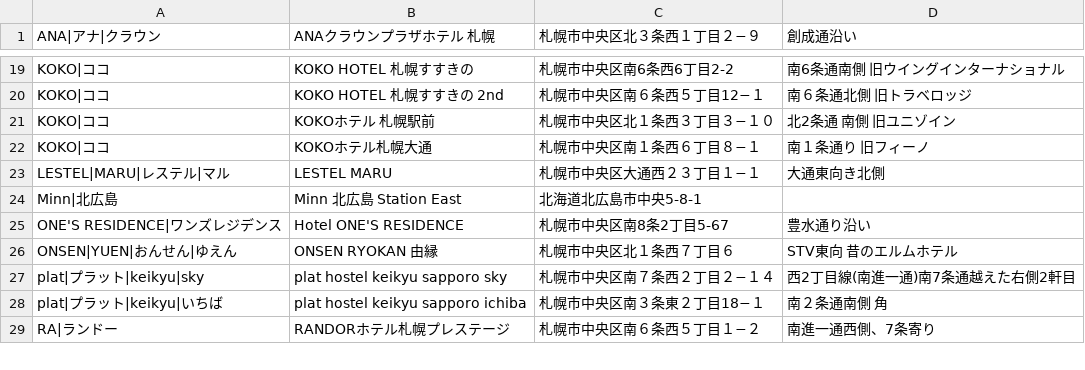
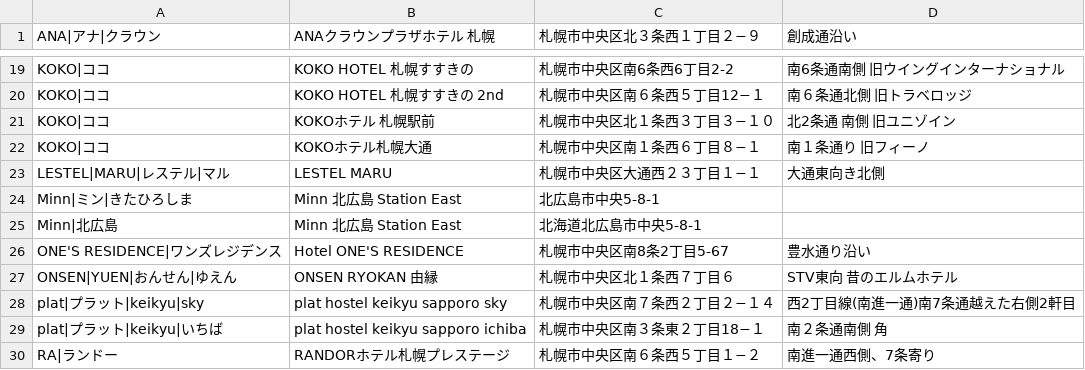
Before and after one commit to mjmu-web/sapporo_hotel_list, a CSV file: data/hotels.csv, drawn as a sheet; only a part is shown, gaps mark what is left out.

Commit message:
Update hotels.csv from admin panel

```diff
--- a/data/hotels.csv
+++ b/data/hotels.csv
@@ -23,2 +23,3 @@ KOKO|ココ,KOKOホテル札幌大通,札幌市中央区南１条西６丁目８
 LESTEL|MARU|レステル|マル,LESTEL MARU,札幌市中央区大通西２３丁目１−１,大通東向き北側
+Minn|ミン|きたひろしま,Minn 北広島 Station East,北広島市中央5-8-1,
 Minn|北広島,Minn 北広島 Station East,北海道北広島市中央5-8-1,
```
